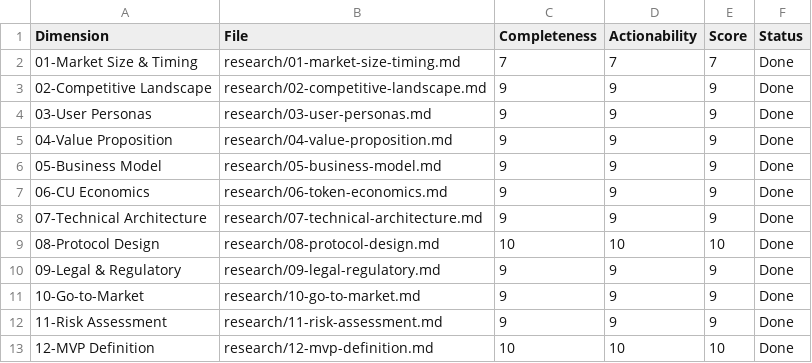
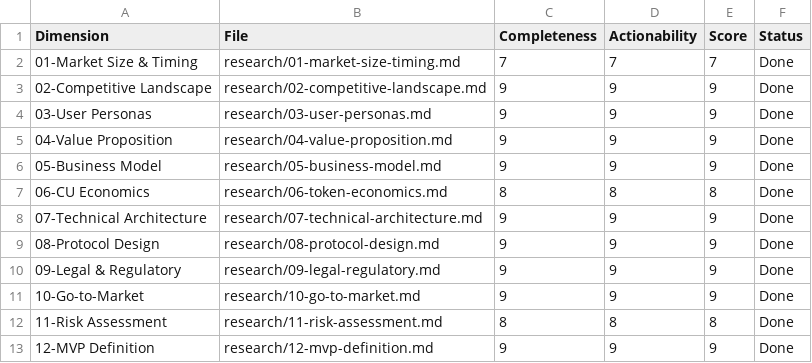
Before and after one commit to mariuszr1979/BOTmarket, a TSV file: research/results.tsv, drawn as a sheet.

Commit message:
External review: honest gaps acknowledged — score 9.0 → 8.4
4 gaps identified and documented across 8 files:

1. CU MEASUREMENT (06)
   - CU lacks formal specification ('1,000 tokens on mid-tier model' is vague)
   - Added 3 options: token-anchored, benchmark-anchored, market-emergent
   - MVP decision: Option C (market-emergent) — formalize in Phase 2
   - Score: 9 → 8

2. SCHEMA-HASH FRAGMENTATION (07)
   - Exact SHA-256 match fragments liquidity for similar services
   - Added fragmentation analysis + mitigation plan
   - Design schema registry for Phase 2 embedding search
   - Track false-negative rate in MVP

3. VERIFICATION GAP (08)
   - Deterministic verification only covers structure, not output quality
   - 'Garbage delivery' (valid schema, worthless content) is undetectable
   - Added mitigation hierarchy (raw stats, buyer verification, CU bond)
   - Score: 10 → 9

4. COMPETITIVE LANDSCAPE (02, 11)
   - Added NEAR AI Agent Market (live, Feb 2026) as Medium-High threat
   - Added standards war assessment (6+ active protocols)
   - 5 new risks: standards fragmentation, NEAR traction,
     schema-hash fragmentation, quality gaming, CU measurement wars
   - Risk score: 9 → 8 (7 Medium-priority risks, was 4)

5. MVP RESCOPE (12)
   - Original: TypeScript + PostgreSQL + Binary TCP + Ed25519, 22 dev-days
   - Rescoped: Python + FastAPI + SQLite + REST/JSON + API key, 2-4 weekends
   - Matched to non-developer founder profile with AI assistance
   - Binary protocol and Ed25519 become Phase 2 described moats
   - Score: 10 → 9

6. MARKET TIMING (01)
   - Updated from '6-12 months early' to 'window open but closing'
   - Added broader TAM context ($7.8B–$52B+)
   - Added decentralized compute networks as adjacent market

Scores: 06(8), 08(9), 11(8), 12(9). Avg: 8.4/10 (was 9.0/10)

```diff
--- a/research/results.tsv
+++ b/research/results.tsv
@@ -6,8 +6,8 @@ Dimension	File	Completeness	Actionability	Score	Status
 05-Business Model	research/05-business-model.md	9	9	9	Done
-06-CU Economics	research/06-token-economics.md	9	9	9	Done
+06-CU Economics	research/06-token-economics.md	8	8	8	Done
 07-Technical Architecture	research/07-technical-architecture.md	9	9	9	Done
-08-Protocol Design	research/08-protocol-design.md	10	10	10	Done
+08-Protocol Design	research/08-protocol-design.md	9	9	9	Done
 09-Legal & Regulatory	research/09-legal-regulatory.md	9	9	9	Done
 10-Go-to-Market	research/10-go-to-market.md	9	9	9	Done
-11-Risk Assessment	research/11-risk-assessment.md	9	9	9	Done
-12-MVP Definition	research/12-mvp-definition.md	10	10	10	Done
+11-Risk Assessment	research/11-risk-assessment.md	8	8	8	Done
+12-MVP Definition	research/12-mvp-definition.md	9	9	9	Done
```
Also changed, not shown: 8 other files.
